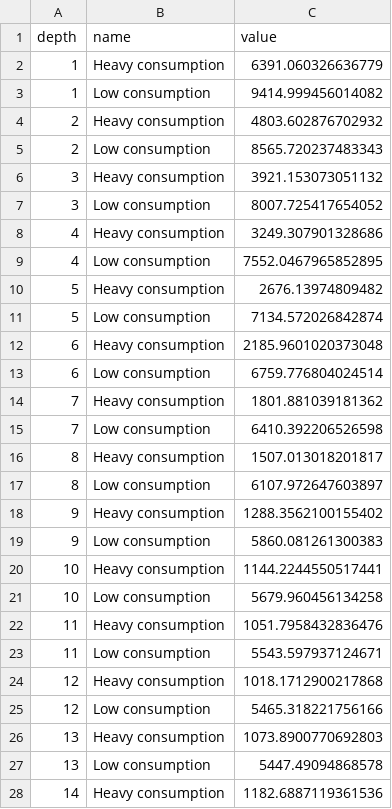
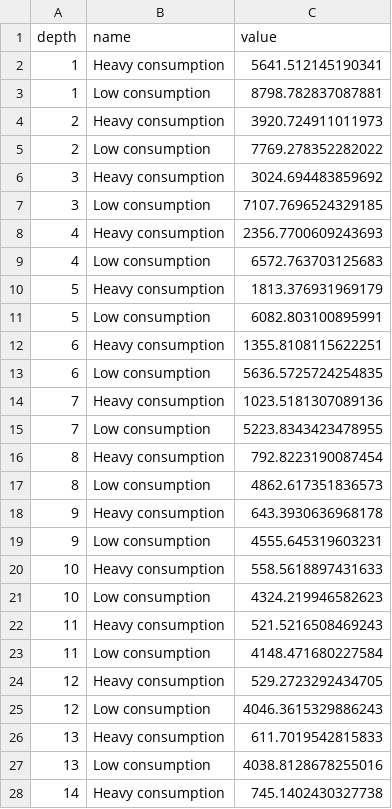
Before and after one commit to robertladwig/midwest_oxygen_in_lakes, a CSV file: processed_data/cluster.csv, drawn as a sheet; only a part is shown; the diff covers the shown part only.

```diff
--- a/processed_data/cluster.csv
+++ b/processed_data/cluster.csv
@@ -1,28 +1,28 @@
 depth,name,value
-1,Heavy consumption,6391.060326636779
-1,Low consumption,9414.999456014082
-2,Heavy consumption,4803.602876702932
-2,Low consumption,8565.720237483343
-3,Heavy consumption,3921.153073051132
-3,Low consumption,8007.725417654052
-4,Heavy consumption,3249.307901328686
-4,Low consumption,7552.0467965852895
-5,Heavy consumption,2676.13974809482
-5,Low consumption,7134.572026842874
-6,Heavy consumption,2185.9601020373048
-6,Low consumption,6759.776804024514
-7,Heavy consumption,1801.881039181362
-7,Low consumption,6410.392206526598
-8,Heavy consumption,1507.013018201817
-8,Low consumption,6107.972647603897
-9,Heavy consumption,1288.3562100155402
-9,Low consumption,5860.081261300383
-10,Heavy consumption,1144.2244550517441
-10,Low consumption,5679.960456134258
-11,Heavy consumption,1051.7958432836476
-11,Low consumption,5543.597937124671
-12,Heavy consumption,1018.1712900217868
-12,Low consumption,5465.318221756166
-13,Heavy consumption,1073.8900770692803
-13,Low consumption,5447.49094868578
-14,Heavy consumption,1182.6887119361536
+1,Heavy consumption,5641.512145190341
+1,Low consumption,8798.782837087881
+2,Heavy consumption,3920.724911011973
+2,Low consumption,7769.278352282022
+3,Heavy consumption,3024.694483859692
+3,Low consumption,7107.7696524329185
+4,Heavy consumption,2356.7700609243693
+4,Low consumption,6572.763703125683
+5,Heavy consumption,1813.376931969179
+5,Low consumption,6082.803100895991
+6,Heavy consumption,1355.8108115622251
+6,Low consumption,5636.5725724254835
+7,Heavy consumption,1023.5181307089136
+7,Low consumption,5223.8343423478955
+8,Heavy consumption,792.8223190087454
+8,Low consumption,4862.617351836573
+9,Heavy consumption,643.3930636968178
+9,Low consumption,4555.645319603231
+10,Heavy consumption,558.5618897431633
+10,Low consumption,4324.219946582623
+11,Heavy consumption,521.5216508469243
+11,Low consumption,4148.471680227584
+12,Heavy consumption,529.2723292434705
+12,Low consumption,4046.3615329886243
+13,Heavy consumption,611.7019542815833
+13,Low consumption,4038.8128678255016
+14,Heavy consumption,745.1402430327738
```
Also changed, not shown: 7 edited cells elsewhere in this file, processed_data/cluster_lower.csv, processed_data/cluster_upper.csv, 11 other files.
